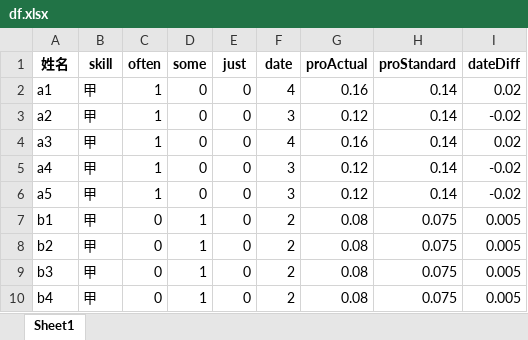
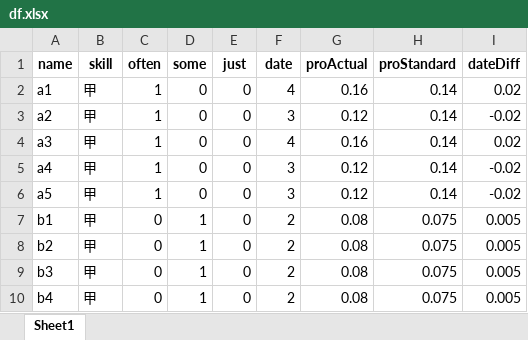
Before and after one commit to cqwsljy/planwork, an Excel workbook: df.xlsx, sheet Sheet1, drawn as a sheet; values as stored, in another font and other column widths than the file's, no borders; the diff names each change by its address in the sheet, - before the commit and + after, or states it on an @@ line.

```diff
--- a/df.xlsx (sheet Sheet1)
+++ b/df.xlsx (sheet Sheet1)
-A1: 姓名
+A1: name
```
Also changed, not shown: dfh.xlsx, 1 other file.
